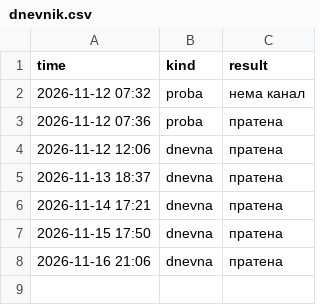
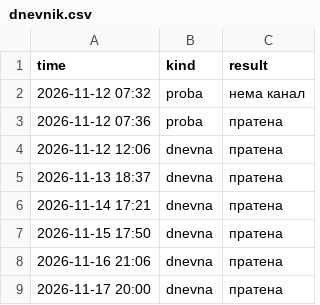
Before and after one commit to aluchkov18/my-shopping, a CSV file: alerts/dnevnik.csv, drawn as a sheet; the diff names each change by its address in the sheet, - before the commit and + after, or states it on an @@ line.

```diff
--- a/alerts/dnevnik.csv
+++ b/alerts/dnevnik.csv
+row 9: 2026-11-17 20:00 | dnevna | пратена
```
Also changed, not shown: 1 other file.
